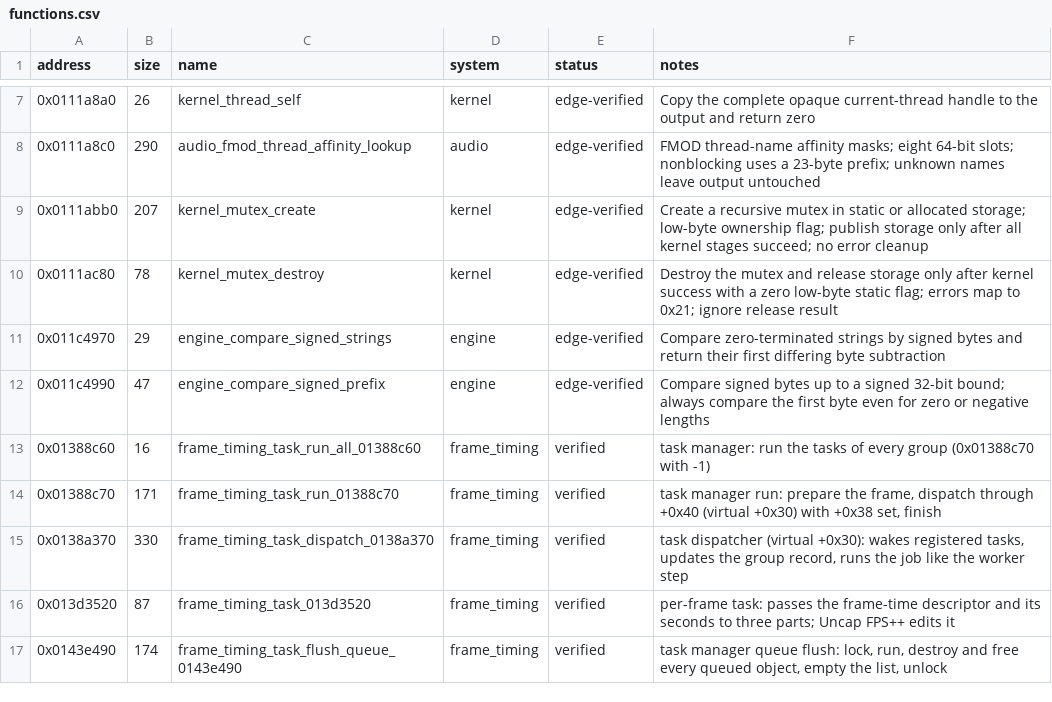
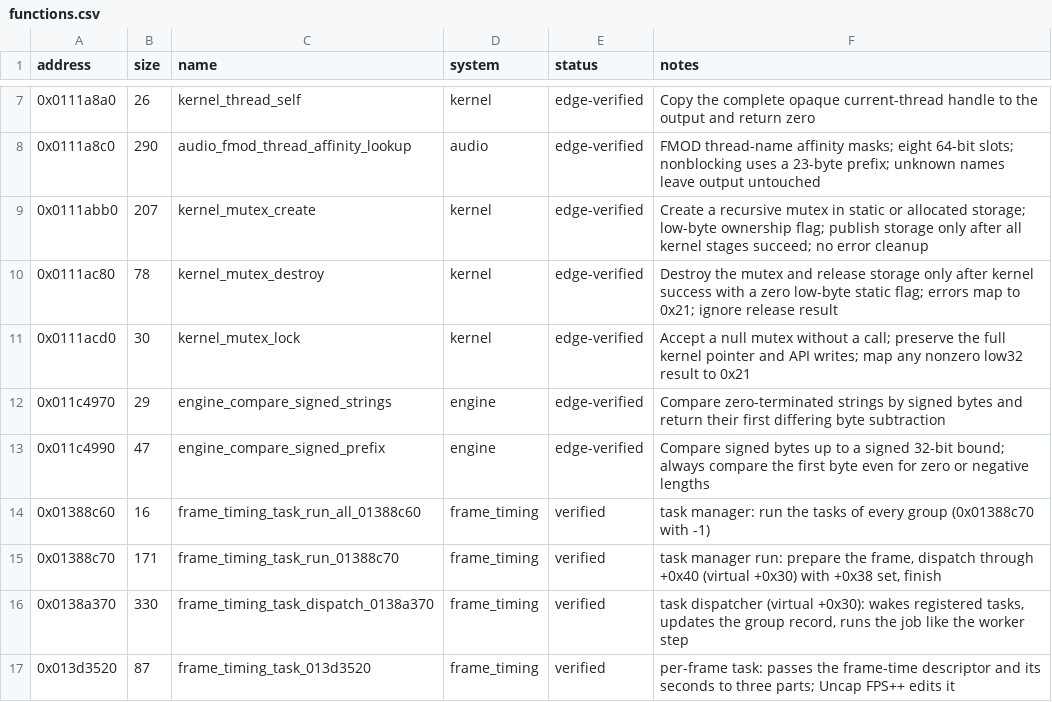
Before and after one commit to Yharnam-Hunters/Paleblood, a CSV file: symbols/functions.csv, drawn as a sheet; only a part is shown, gaps mark what is left out; the shorter side is filled out with more unchanged rows; the diff names each change by its address in the sheet, - before the commit and + after, or states it on an @@ line.

```diff
--- a/symbols/functions.csv
+++ b/symbols/functions.csv
+row 11: 0x0111acd0 | 30 | kernel_mutex_lock | kernel | edge-verified | Accept a null mutex without a call; preserve the full kernel pointer and API writes; map any nonzero low32 result to 0x21
```
Also changed, not shown: game/hooks.csv, symbols/verification.csv, 5 other files.
